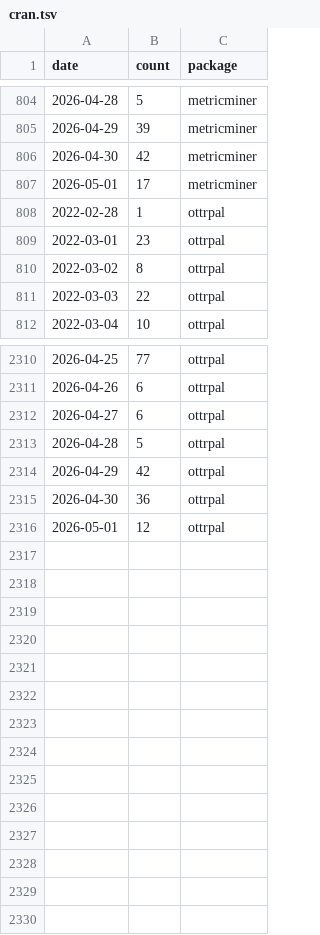
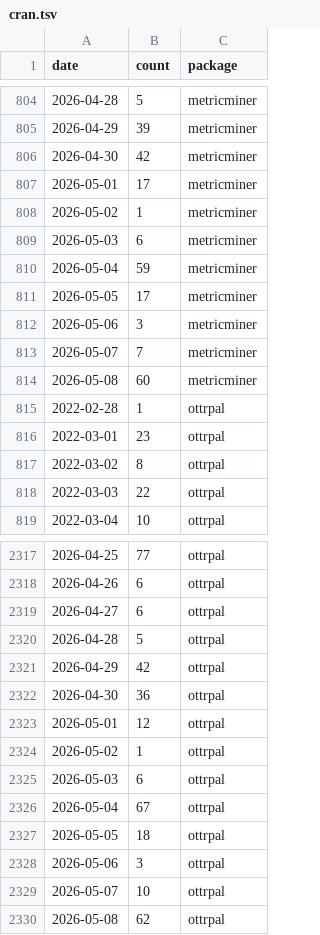
Before and after one commit to BioDataSage/mm-testing, a TSV file: metricminer_data/cran/cran.tsv, drawn as a sheet; only a part is shown, gaps mark what is left out; the diff names each change by its address in the sheet, - before the commit and + after, or states it on an @@ line.

```diff
--- a/metricminer_data/cran/cran.tsv
+++ b/metricminer_data/cran/cran.tsv
+row 808: 2026-05-02 | 1 | metricminer
+row 809: 2026-05-03 | 6 | metricminer
+row 810: 2026-05-04 | 59 | metricminer
+row 811: 2026-05-05 | 17 | metricminer
+row 812: 2026-05-06 | 3 | metricminer
+row 813: 2026-05-07 | 7 | metricminer
+row 814: 2026-05-08 | 60 | metricminer
+row 2324: 2026-05-02 | 1 | ottrpal
+row 2325: 2026-05-03 | 6 | ottrpal
+row 2326: 2026-05-04 | 67 | ottrpal
+row 2327: 2026-05-05 | 18 | ottrpal
+row 2328: 2026-05-06 | 3 | ottrpal
+row 2329: 2026-05-07 | 10 | ottrpal
+row 2330: 2026-05-08 | 62 | ottrpal
```
